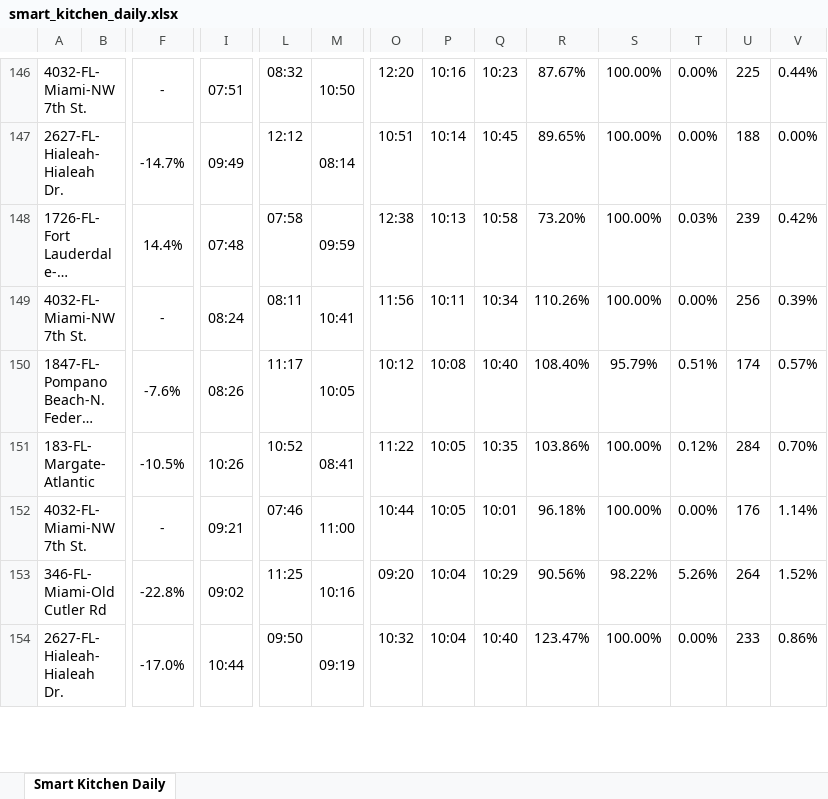
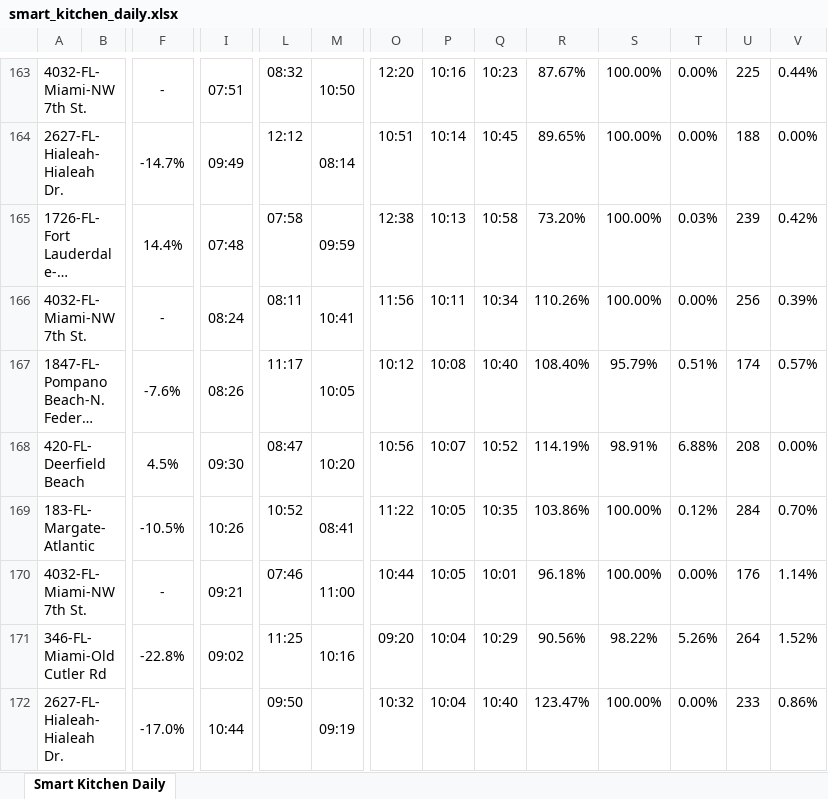
Before and after one commit to StephenOrjales/fl-wingmen-dashboard, an Excel workbook: data/smart_kitchen_daily.xlsx, sheet Smart Kitchen Daily, drawn as a sheet; only a part is shown, gaps mark what is left out; long unchanged cells end in …; values as stored, in another font and other column widths than the file's, no borders; charts and pictures not drawn; rows hold the shown columns only; the diff covers the shown part only; the diff names each change by its address in the sheet, - before the commit and + after, or states it on an @@ line.

```diff
--- a/data/smart_kitchen_daily.xlsx (sheet Smart Kitchen Daily)
+++ b/data/smart_kitchen_daily.xlsx (sheet Smart Kitchen Daily)
+row 168: 420-FL-Deerfield Beach |  | 4.5% | 09:30 | 08:47 | 10:20 | 10:56 | 10:07 | 10:52 | 114.19% | 98.91% | 6.88% | 208 | 0.00%
```
Also changed, not shown: 41 added rows, 3 removed rows and 4 moved rows elsewhere in this sheet, 1 other file.
